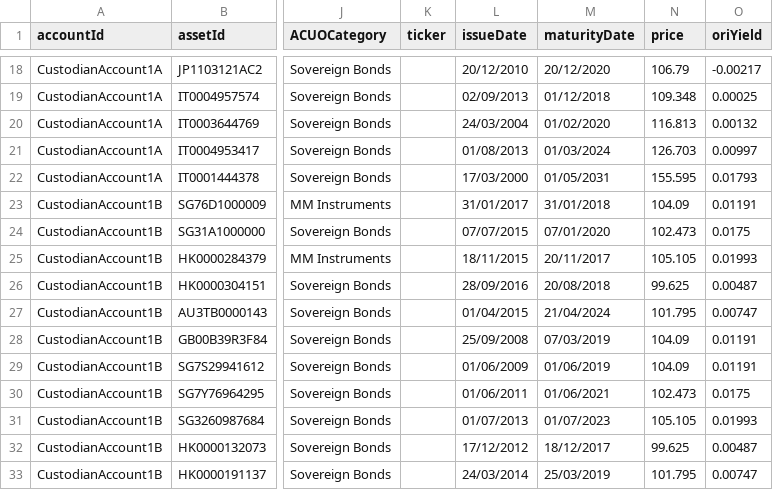
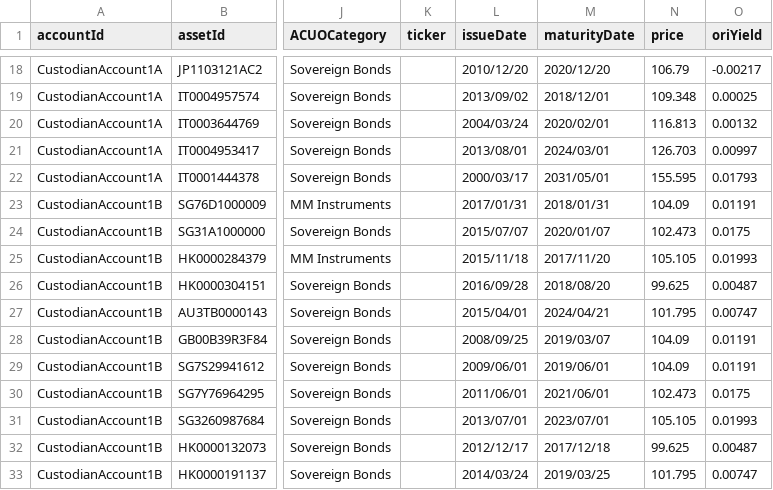
Before and after one commit to AcuoFS/acuo-data, a CSV file: graph-data/csv/custodianAssets.csv, drawn as a sheet; only a part is shown, gaps mark what is left out; the diff covers the shown part only; the diff names each change by its address in the sheet, - before the commit and + after, or states it on an @@ line.

Commit message:
OW-73 Fix date format

```diff
--- a/graph-data/csv/custodianAssets.csv
+++ b/graph-data/csv/custodianAssets.csv
-L18 (issueDate): 20/12/2010
+L18 (issueDate): 2010/12/20
-M18 (maturityDate): 20/12/2020
+M18 (maturityDate): 2020/12/20
-L19 (issueDate): 02/09/2013
+L19 (issueDate): 2013/09/02
-M19 (maturityDate): 01/12/2018
+M19 (maturityDate): 2018/12/01
-L20 (issueDate): 24/03/2004
+L20 (issueDate): 2004/03/24
-M20 (maturityDate): 01/02/2020
+M20 (maturityDate): 2020/02/01
-L21 (issueDate): 01/08/2013
+L21 (issueDate): 2013/08/01
-M21 (maturityDate): 01/03/2024
+M21 (maturityDate): 2024/03/01
-L22 (issueDate): 17/03/2000
+L22 (issueDate): 2000/03/17
-M22 (maturityDate): 01/05/2031
+M22 (maturityDate): 2031/05/01
-L23 (issueDate): 31/01/2017
+L23 (issueDate): 2017/01/31
-M23 (maturityDate): 31/01/2018
+M23 (maturityDate): 2018/01/31
-L24 (issueDate): 07/07/2015
+L24 (issueDate): 2015/07/07
-M24 (maturityDate): 07/01/2020
+M24 (maturityDate): 2020/01/07
-L25 (issueDate): 18/11/2015
+L25 (issueDate): 2015/11/18
-M25 (maturityDate): 20/11/2017
+M25 (maturityDate): 2017/11/20
-L26 (issueDate): 28/09/2016
+L26 (issueDate): 2016/09/28
-M26 (maturityDate): 20/08/2018
+M26 (maturityDate): 2018/08/20
-L27 (issueDate): 01/04/2015
+L27 (issueDate): 2015/04/01
-M27 (maturityDate): 21/04/2024
+M27 (maturityDate): 2024/04/21
-L28 (issueDate): 25/09/2008
+L28 (issueDate): 2008/09/25
-M28 (maturityDate): 07/03/2019
+M28 (maturityDate): 2019/03/07
-L29 (issueDate): 01/06/2009
+L29 (issueDate): 2009/06/01
-M29 (maturityDate): 01/06/2019
+M29 (maturityDate): 2019/06/01
-L30 (issueDate): 01/06/2011
+L30 (issueDate): 2011/06/01
-M30 (maturityDate): 01/06/2021
+M30 (maturityDate): 2021/06/01
-L31 (issueDate): 01/07/2013
+L31 (issueDate): 2013/07/01
-M31 (maturityDate): 01/07/2023
+M31 (maturityDate): 2023/07/01
-L32 (issueDate): 17/12/2012
+L32 (issueDate): 2012/12/17
-M32 (maturityDate): 18/12/2017
+M32 (maturityDate): 2017/12/18
-L33 (issueDate): 24/03/2014
+L33 (issueDate): 2014/03/24
-M33 (maturityDate): 25/03/2019
+M33 (maturityDate): 2019/03/25
```
Also changed, not shown: 58 edited cells elsewhere in this file.
